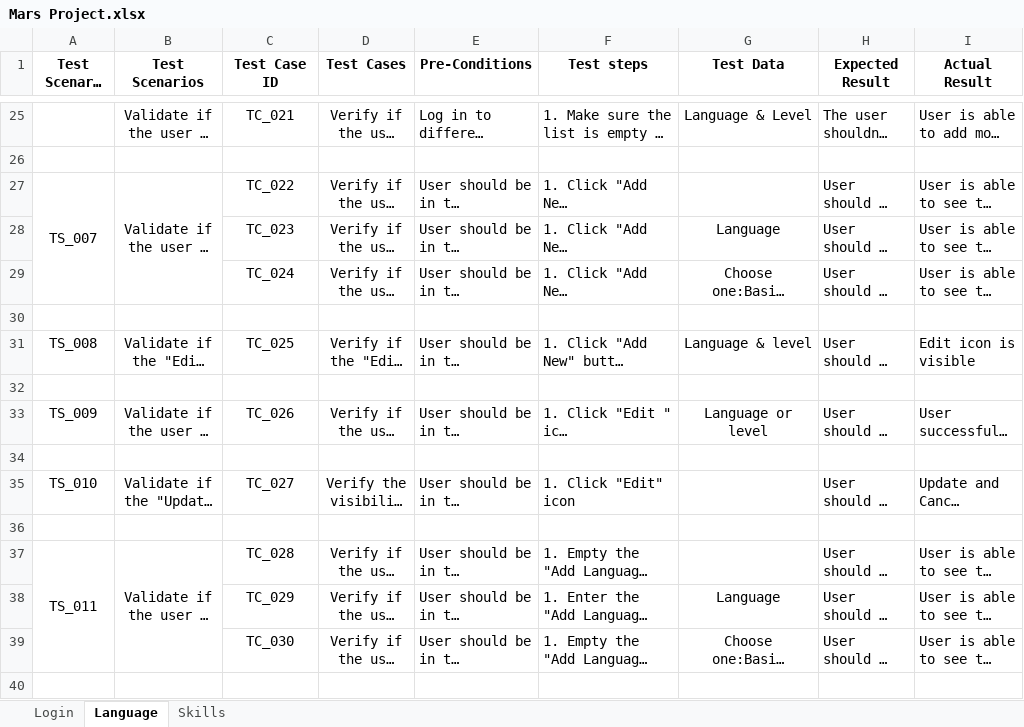
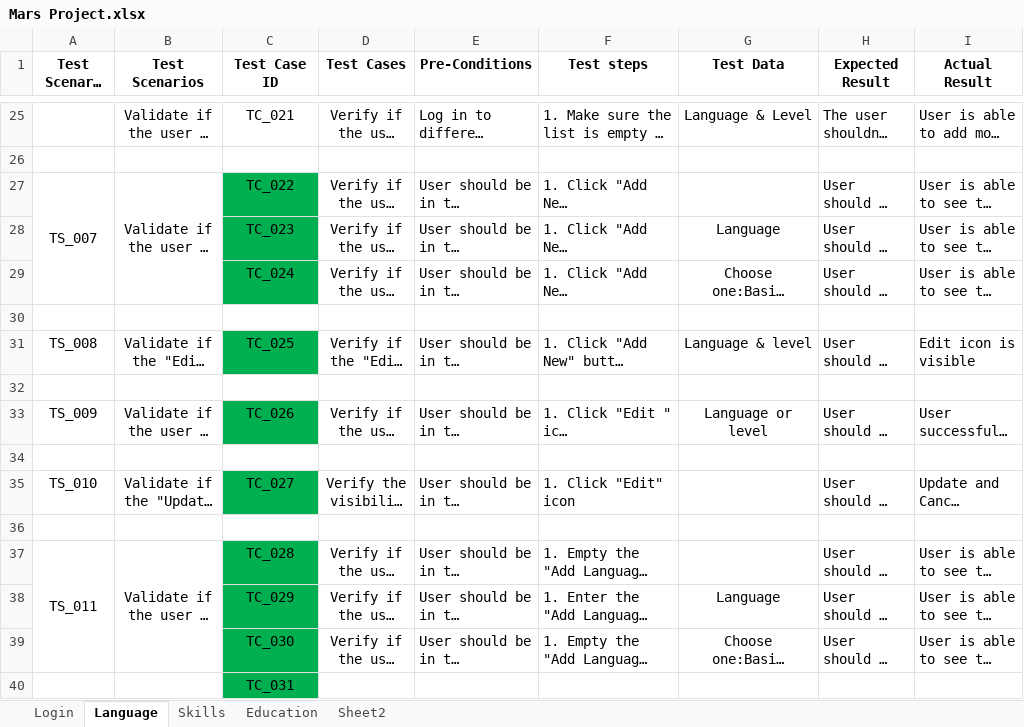
Before and after one commit to ambikaarumugams/MVPStudio.OnBoardingTask, an Excel workbook: Mars Project.xlsx, sheet Language, drawn as a sheet; only a part is shown, gaps mark what is left out; long unchanged cells end in …; values as stored, in another font and other column widths than the file's, no borders; the diff covers the shown part only; the diff names each change by its address in the sheet, - before the commit and + after, or states it on an @@ line.

Commit message:
Clean up implemented for Language feature

```diff
--- a/Mars Project.xlsx (sheet Language)
+++ b/Mars Project.xlsx (sheet Language)
+sheet tab: Education
+sheet tab: Sheet2
-C27:C29 fill: none
+C27:C29 fill: #00B050
-C31 fill: none
+C31 fill: #00B050
-C33 fill: none
+C33 fill: #00B050
-C35 fill: none
+C35 fill: #00B050
-C37:C40 fill: none
+C37:C40 fill: #00B050
-C40 (Test Case ID): (empty)
+C40 (Test Case ID): TC_031
```
Also changed, not shown: 16 edited cells, cell formats and merged cells elsewhere in this sheet, sheet Login, 8 other files.
